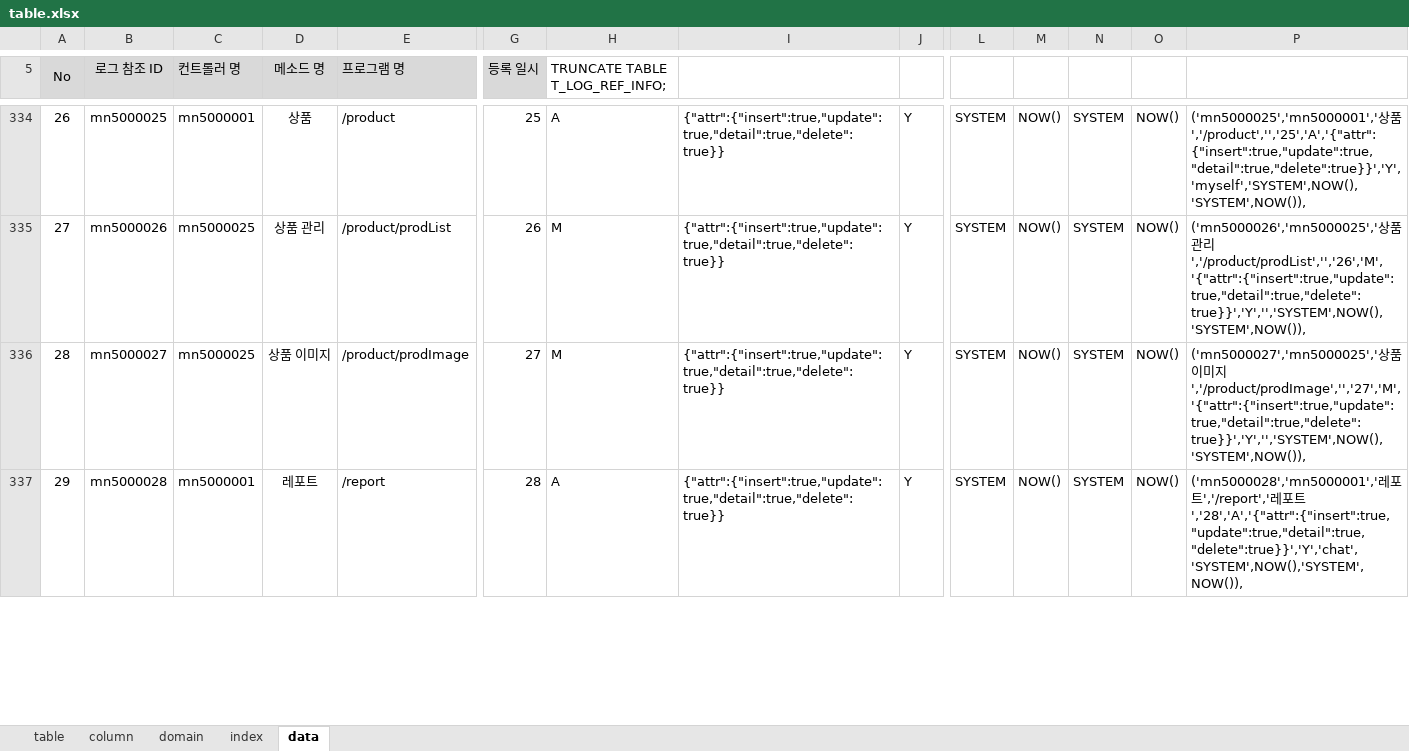
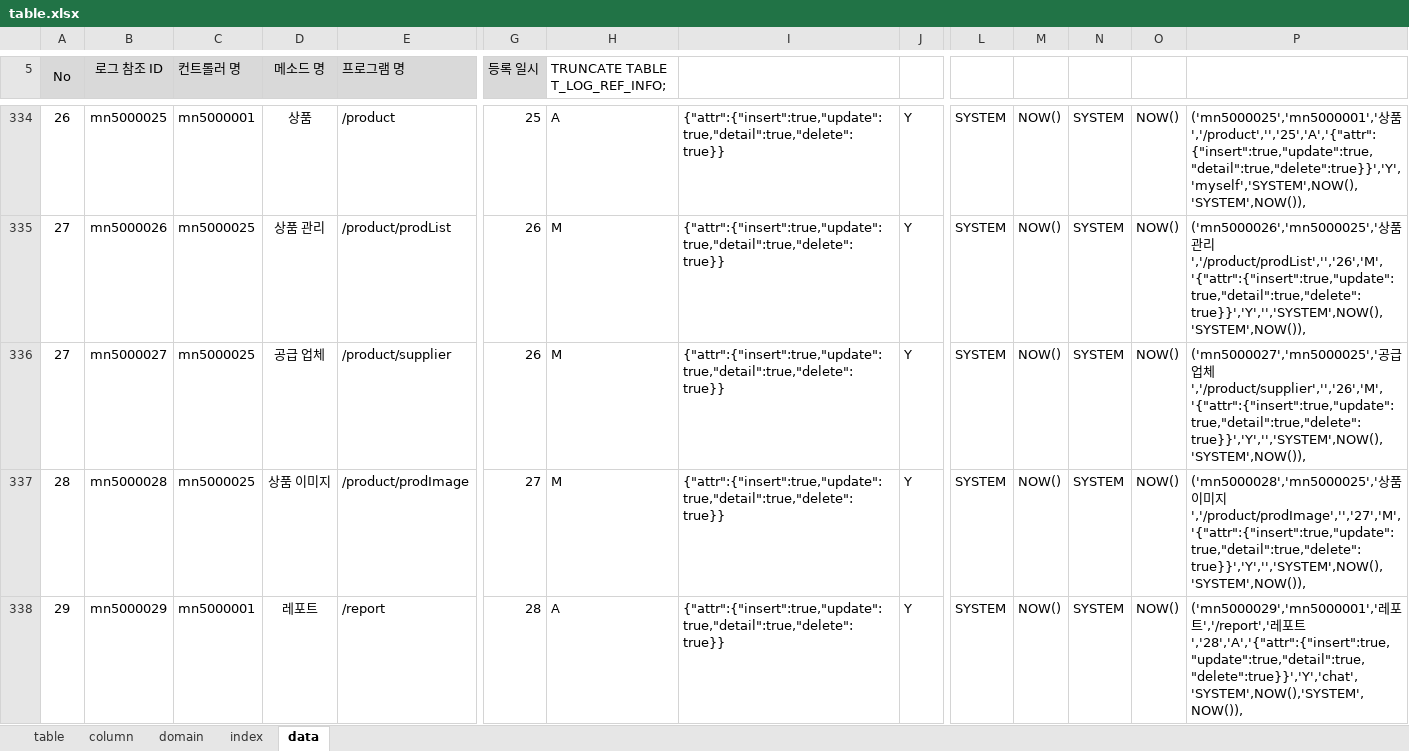
Before and after one commit to jinix55/SubProjsct, an Excel workbook: SubProject/script/table.xlsx, sheet data, drawn as a sheet; only a part is shown, gaps mark what is left out; values as stored, in another font and other column widths than the file's, no borders; conditional formats not drawn; addresses are those after the commit; rows hold the shown columns only; the diff covers the shown part only; the diff names each change by its address in the sheet, - before the commit and + after, or states it on an @@ line.

Commit message:
최신 버전

```diff
--- a/SubProject/script/table.xlsx (sheet data)
+++ b/SubProject/script/table.xlsx (sheet data)
+row 336: 27 | mn5000027 | mn5000025 | 공급 업체 | /product/supplier | 26 | M | {"attr":{"insert":true,"update":true,"detail":true,"delete":true}} | Y | SYSTEM | NOW() | SYSTEM | NOW() | ('mn5000027','mn5000025','공급 업체','/product/supplier','','26','M','{"attr":{"insert":true,"update":true,"detail":true,"delete":true}}','Y','','SYSTEM',NOW(),'SYSTEM',NOW()),
-B337 (로그 참조 ID): mn5000027
+B337 (로그 참조 ID): mn5000028
-P337: ('mn5000027','mn5000025','상품…
+P337: ('mn5000028','mn5000025','상품…
-B338 (로그 참조 ID): mn5000028
+B338 (로그 참조 ID): mn5000029
-P338: ('mn5000028','mn5000001','레포…
+P338: ('mn5000029','mn5000001','레포…
```
Also changed, not shown: 18 edited cells elsewhere in this sheet.
